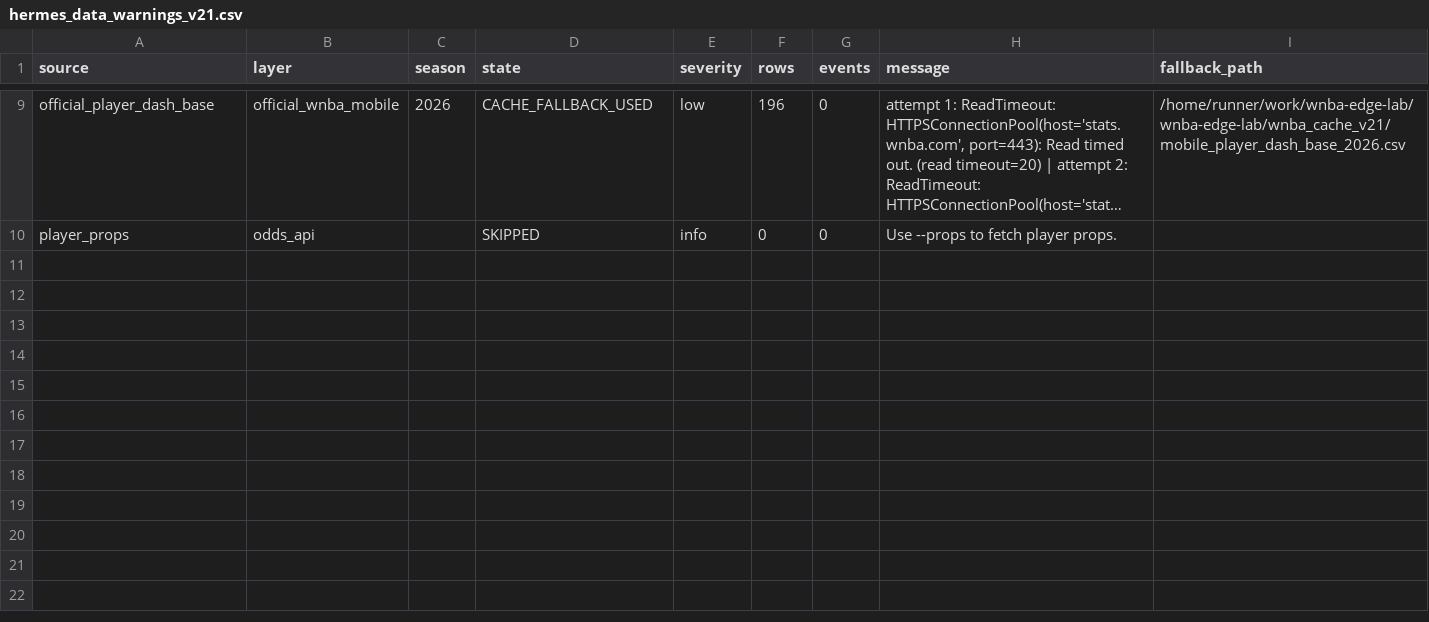
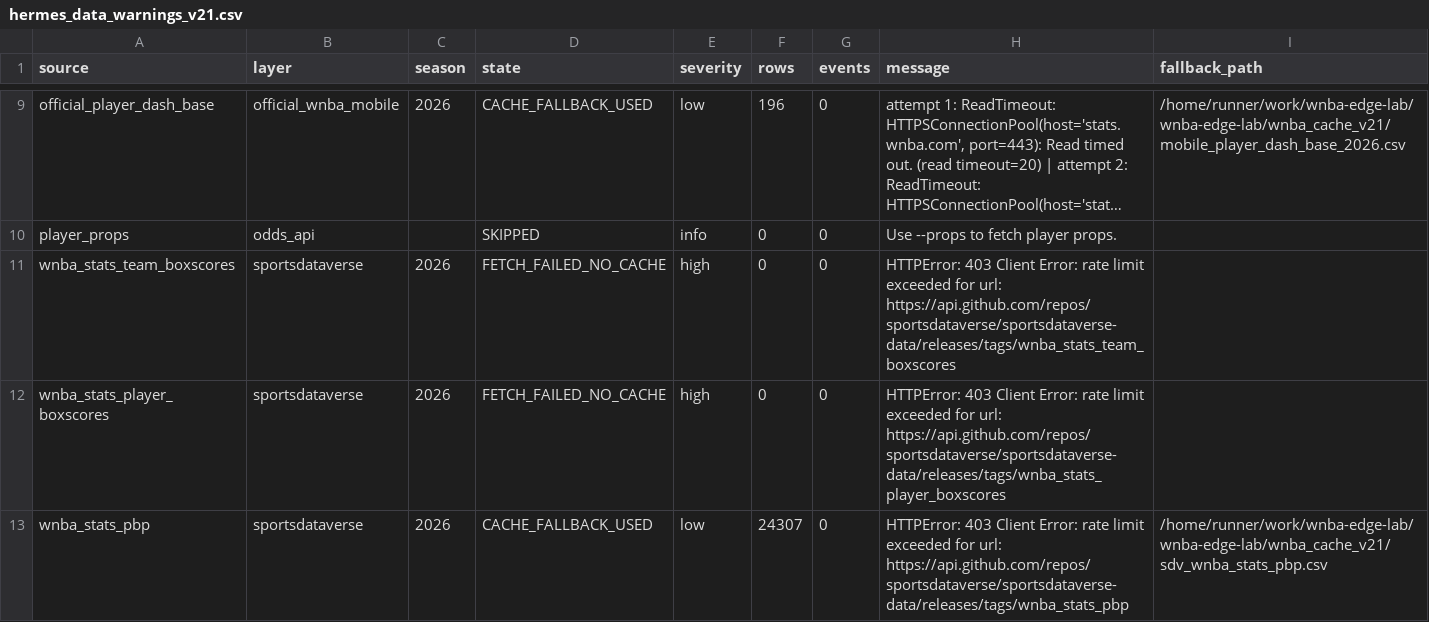
Before and after one commit to damoutinho11-art/wnba-edge-lab, a CSV file: wnba_outputs/hermes_data_warnings_v21.csv, drawn as a sheet; only a part is shown, gaps mark what is left out; long unchanged cells end in …; the diff names each change by its address in the sheet, - before the commit and + after, or states it on an @@ line.

```diff
--- a/wnba_outputs/hermes_data_warnings_v21.csv
+++ b/wnba_outputs/hermes_data_warnings_v21.csv
+row 11: wnba_stats_team_boxscores | sportsdataverse | 2026 | FETCH_FAILED_NO_CACHE | high | 0 | 0 | HTTPError: 403 Client Error: rate limit exceeded for url: https://api.github.com/repos/sportsdataverse/sportsdataverse-data/releases/tags/wnba_stats_team_boxscores
+row 12: wnba_stats_player_boxscores | sportsdataverse | 2026 | FETCH_FAILED_NO_CACHE | high | 0 | 0 | HTTPError: 403 Client Error: rate limit exceeded for url: https://api.github.com/repos/sportsdataverse/sportsdataverse-data/releases/tags/wnba_stats_player_boxscores
+row 13: wnba_stats_pbp | sportsdataverse | 2026 | CACHE_FALLBACK_USED | low | 24307 | 0 | HTTPError: 403 Client Error: rate limit exceeded for url: https://api.github.com/repos/sportsdataverse/sportsdataverse-data/releases/tags/wnba_stats_pbp | /home/runner/work/wnba-edge-lab/wnba-edge-lab/wnba_cache_v21/sdv_wnba_stats_pbp.csv
```
Also changed, not shown: wnba_outputs/feature_diagnostics_v21.csv, wnba_outputs/hermes_advisory_queue_v21.csv, 36 other files.
